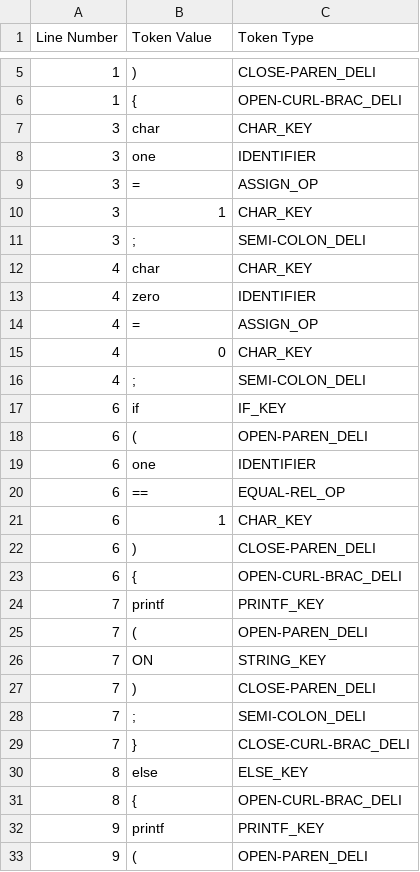
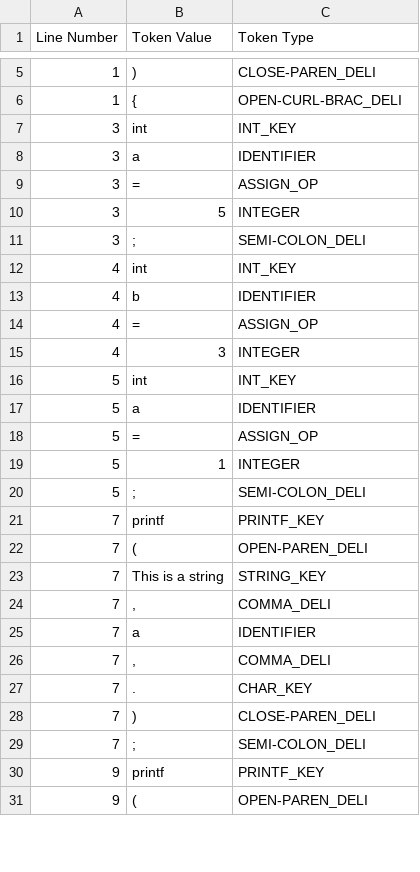
Before and after one commit to reluwi/Catharsis, a CSV file: try.csv, drawn as a sheet; only a part is shown, gaps mark what is left out; the diff covers the shown part only.

```diff
--- a/try.csv
+++ b/try.csv
@@ -6,27 +6,25 @@ Line Number,Token Value,Token Type
 1,{,OPEN-CURL-BRAC_DELI
-3,char,CHAR_KEY
-3,one,IDENTIFIER
+3,int,INT_KEY
+3,a,IDENTIFIER
 3,=,ASSIGN_OP
-3,1,CHAR_KEY
+3,5,INTEGER
 3,;,SEMI-COLON_DELI
-4,char,CHAR_KEY
-4,zero,IDENTIFIER
+4,int,INT_KEY
+4,b,IDENTIFIER
 4,=,ASSIGN_OP
-4,0,CHAR_KEY
-4,;,SEMI-COLON_DELI
-6,if,IF_KEY
-6,(,OPEN-PAREN_DELI
-6,one,IDENTIFIER
-6,==,EQUAL-REL_OP
-6,1,CHAR_KEY
-6,),CLOSE-PAREN_DELI
-6,{,OPEN-CURL-BRAC_DELI
+4,3,INTEGER
+5,int,INT_KEY
+5,a,IDENTIFIER
+5,=,ASSIGN_OP
+5,1,INTEGER
+5,;,SEMI-COLON_DELI
 7,printf,PRINTF_KEY
 7,(,OPEN-PAREN_DELI
-7,ON,STRING_KEY
+7,This is a string ,STRING_KEY
+7,",",COMMA_DELI
+7,a,IDENTIFIER
+7,",",COMMA_DELI
+7,.,CHAR_KEY
 7,),CLOSE-PAREN_DELI
 7,;,SEMI-COLON_DELI
-7,},CLOSE-CURL-BRAC_DELI
-8,else,ELSE_KEY
-8,{,OPEN-CURL-BRAC_DELI
 9,printf,PRINTF_KEY
```
Also changed, not shown: 5 added rows, 4 removed rows and 2 edited cells elsewhere in this file, 3 other files.
